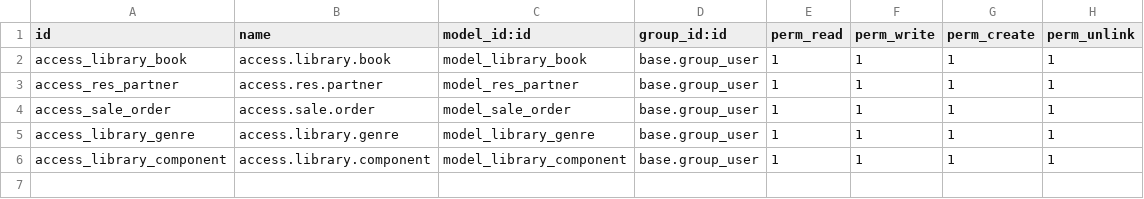
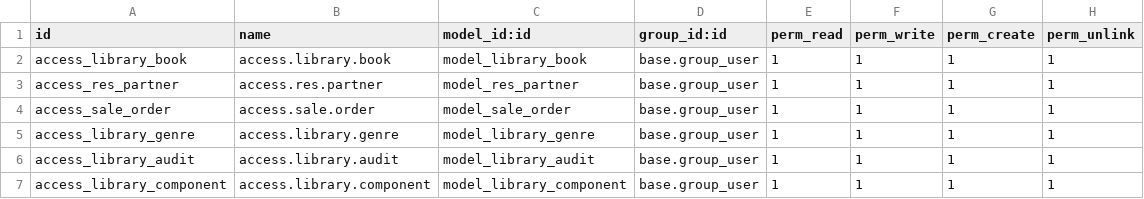
Before and after one commit to rutepardal-q/DOQ_practicas, a CSV file: library/security/ir.model.access.csv, drawn as a sheet; the diff names each change by its address in the sheet, - before the commit and + after, or states it on an @@ line.

Commit message:
[ADD] library: changes from pratica modulo 6

```diff
--- a/library/security/ir.model.access.csv
+++ b/library/security/ir.model.access.csv
+row 6: access_library_audit | access.library.audit | model_library_audit | base.group_user | 1 | 1 | 1 | 1
```
Also changed, not shown: 3 other files.
